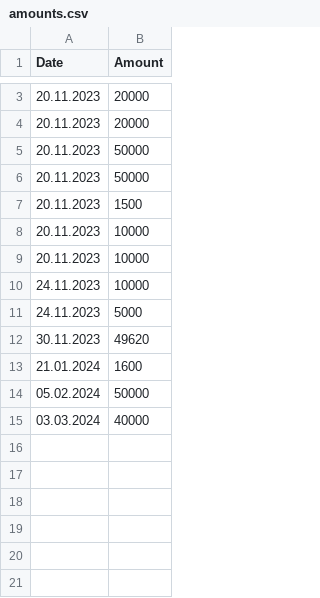
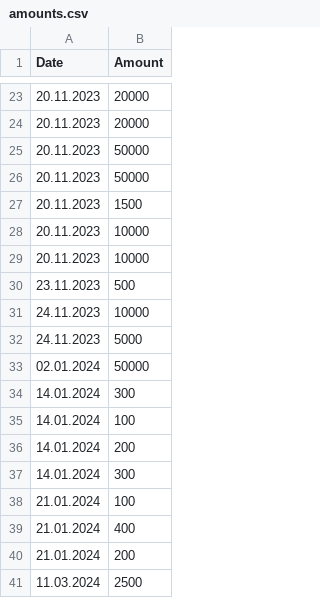
Before and after one commit to mglendrange/sentrums, a CSV file: amounts.csv, drawn as a sheet; only a part is shown, gaps mark what is left out; the diff covers the shown part only.

Commit message:
Update amounts.csv

```diff
--- a/amounts.csv
+++ b/amounts.csv
@@ -9,7 +29,13 @@
 20.11.2023,10000
+23.11.2023,500
 24.11.2023,10000
 24.11.2023,5000
-30.11.2023,49620
-21.01.2024,1600
-05.02.2024,50000
-03.03.2024,40000
+02.01.2024,50000
+14.01.2024,300
+14.01.2024,100
+14.01.2024,200
+14.01.2024,300
+21.01.2024,100
+21.01.2024,400
+21.01.2024,200
+11.03.2024,2500
```
Also changed, not shown: 20 added rows elsewhere in this file.
